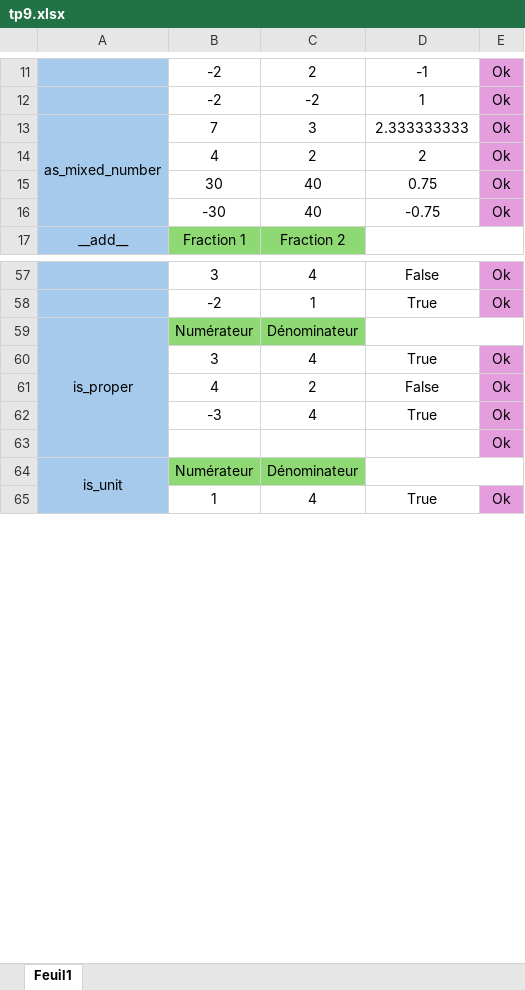
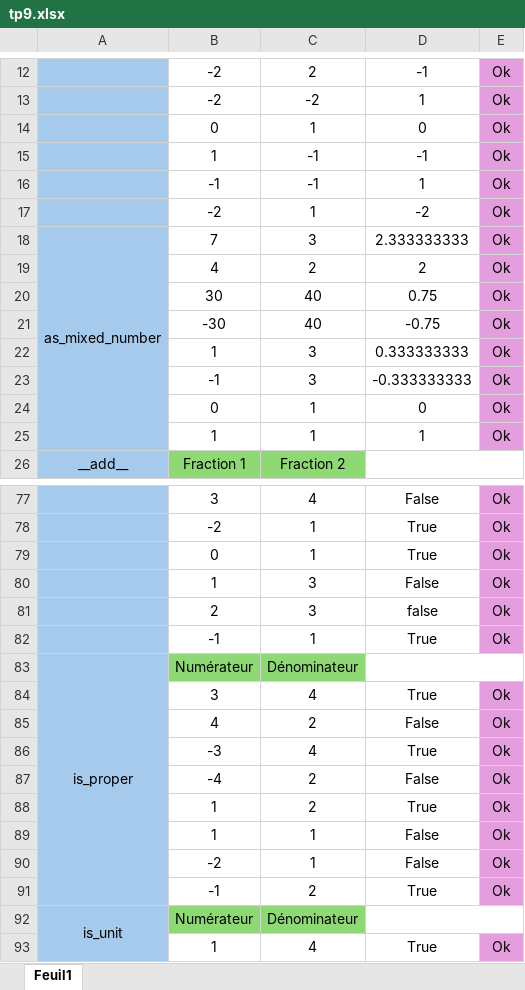
Before and after one commit to tvalcke/repoVDS, an Excel workbook: tp7&9/tp9.xlsx, sheet Feuil1, drawn as a sheet; only a part is shown, gaps mark what is left out; values as stored, in another font and other column widths than the file's, no borders; removed rows and columns are numbered as before the commit, all else as after; the diff covers the shown part only; the diff names each change by its address in the sheet, - before the commit and + after, or states it on an @@ line.

```diff
--- a/tp7&9/tp9.xlsx (sheet Feuil1)
+++ b/tp7&9/tp9.xlsx (sheet Feuil1)
+row 14:  | 0 | 1 | 0 | Ok
+row 15:  | 1 | -1 | -1 | Ok
+row 16:  | -1 | -1 | 1 | Ok
+row 17:  | -2 | 1 | -2 | Ok
+row 22:  | 1 | 3 | 0.333333333 | Ok
+row 23:  | -1 | 3 | -0.333333333 | Ok
+row 24:  | 0 | 1 | 0 | Ok
+row 25:  | 1 | 1 | 1 | Ok
+row 79:  | 0 | 1 | True | Ok
+row 80:  | 1 | 3 | False | Ok
+row 81:  | 2 | 3 | false | Ok
+row 82:  | -1 | 1 | True | Ok
-row 63:  |  |  |  | Ok
+row 87:  | -4 | 2 | False | Ok
+row 88:  | 1 | 2 | True | Ok
+row 89:  | 1 | 1 | False | Ok
+row 90:  | -2 | 1 | False | Ok
+row 91:  | -1 | 2 | True | Ok
```
Also changed, not shown: 16 added rows and merged cells elsewhere in this sheet, 3 other files.
